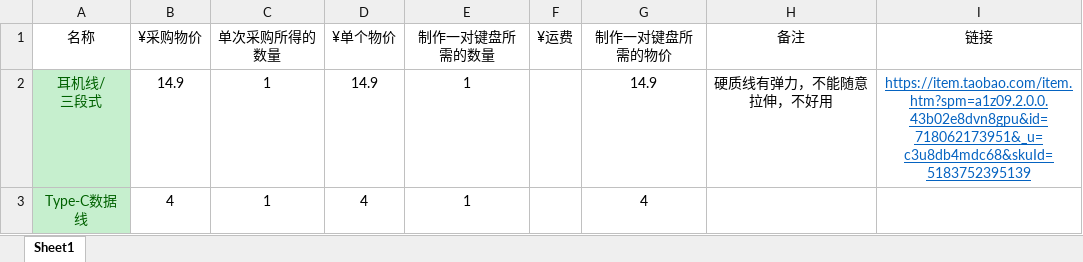
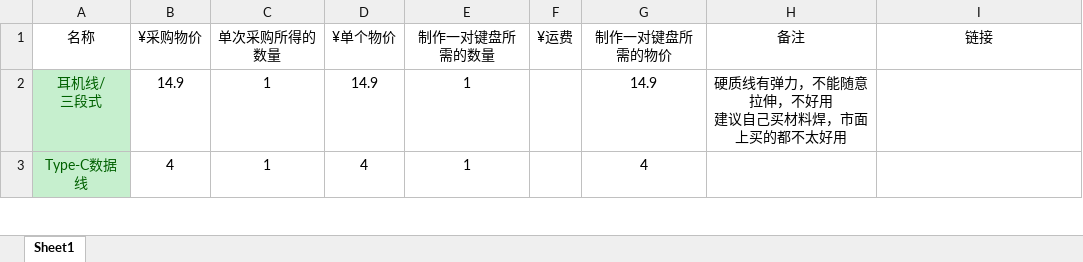
Before and after one commit to Byvm815/Dactyl-APM, an Excel workbook: 表格-BOM/zh_CN/物料清单.xlsx, sheet Sheet1, drawn as a sheet; only a part is shown; values as stored, in another font and other column widths than the file's, no borders; ↵ is a line break in a cell; the diff covers the shown part only; the diff names each change by its address in the sheet, - before the commit and + after, or states it on an @@ line.

Commit message:
Update 物料清单.xlsx

```diff
--- a/表格-BOM/zh_CN/物料清单.xlsx (sheet Sheet1)
+++ b/表格-BOM/zh_CN/物料清单.xlsx (sheet Sheet1)
-H2 (备注): 硬质线有弹力，不能随意拉伸，不好用
+H2 (备注): 硬质线有弹力，不能随意拉伸，不好用 ↵ 建议自己买材料焊，市面上买的都不太好用
-I2 (链接): https://item.taobao.com/item.htm?spm=a1z09.2.0.0.43b02e8dvn8gpu&id=718062173951&_u=c3u8db4mdc68&skuId=5183752395139
+I2 (链接): (empty)
```
Also changed, not shown: 1 added row, 1 removed row and 7 edited cells elsewhere in this sheet.
